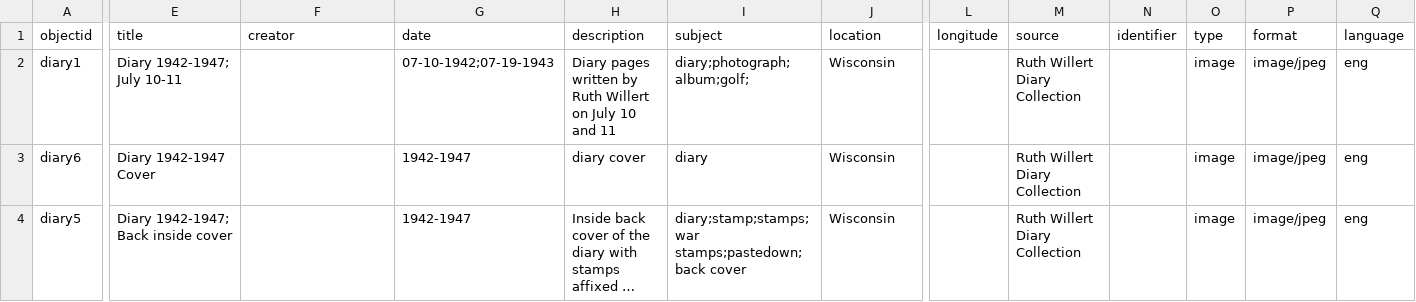
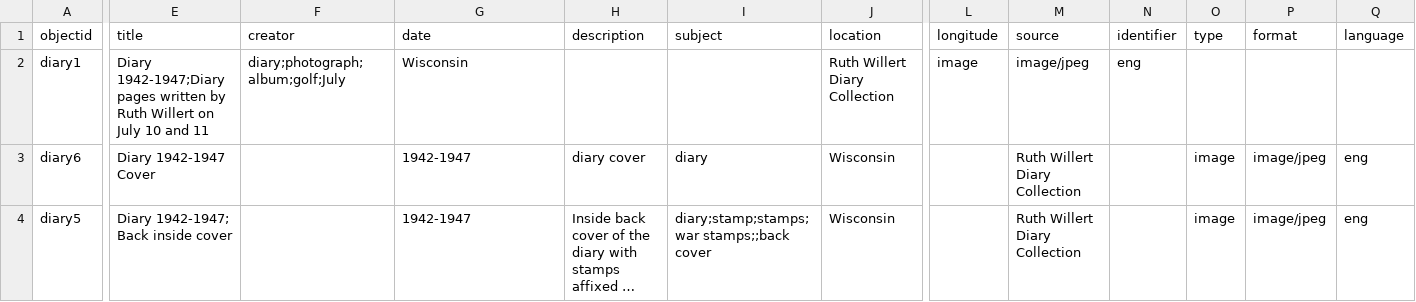
Before and after one commit to kelseyak/kelseyak-capstone, a CSV file: _data/diary-meta.csv, drawn as a sheet; only a part is shown, gaps mark what is left out; long unchanged cells end in …; the diff names each change by its address in the sheet, - before the commit and + after, or states it on an @@ line.

Commit message:
Update diary-meta.csv

```diff
--- a/_data/diary-meta.csv
+++ b/_data/diary-meta.csv
-E2 (title): Diary 1942-1947; July 10-11
+E2 (title): Diary 1942-1947;Diary pages written by Ruth Willert on July 10 and 11
-F2 (creator): (empty)
+F2 (creator): diary;photograph;album;golf;July
-G2 (date): 07-10-1942;07-19-1943
+G2 (date): Wisconsin
-H2 (description): Diary pages written by Ruth Willert on July 10 and 11
+H2 (description): (empty)
-I2 (subject): diary;photograph;album;golf;
+I2 (subject): (empty)
-J2 (location): Wisconsin
+J2 (location): Ruth Willert Diary Collection
-L2 (longitude): (empty)
+L2 (longitude): image
-M2 (source): Ruth Willert Diary Collection
+M2 (source): image/jpeg
-N2 (identifier): (empty)
+N2 (identifier): eng
-O2 (type): image
+O2 (type): (empty)
-P2 (format): image/jpeg
+P2 (format): (empty)
-Q2 (language): eng
+Q2 (language): (empty)
-I4 (subject): diary;stamp;stamps;war stamps;pastedown;back cover
+I4 (subject): diary;stamp;stamps;war stamps;;back cover
```
